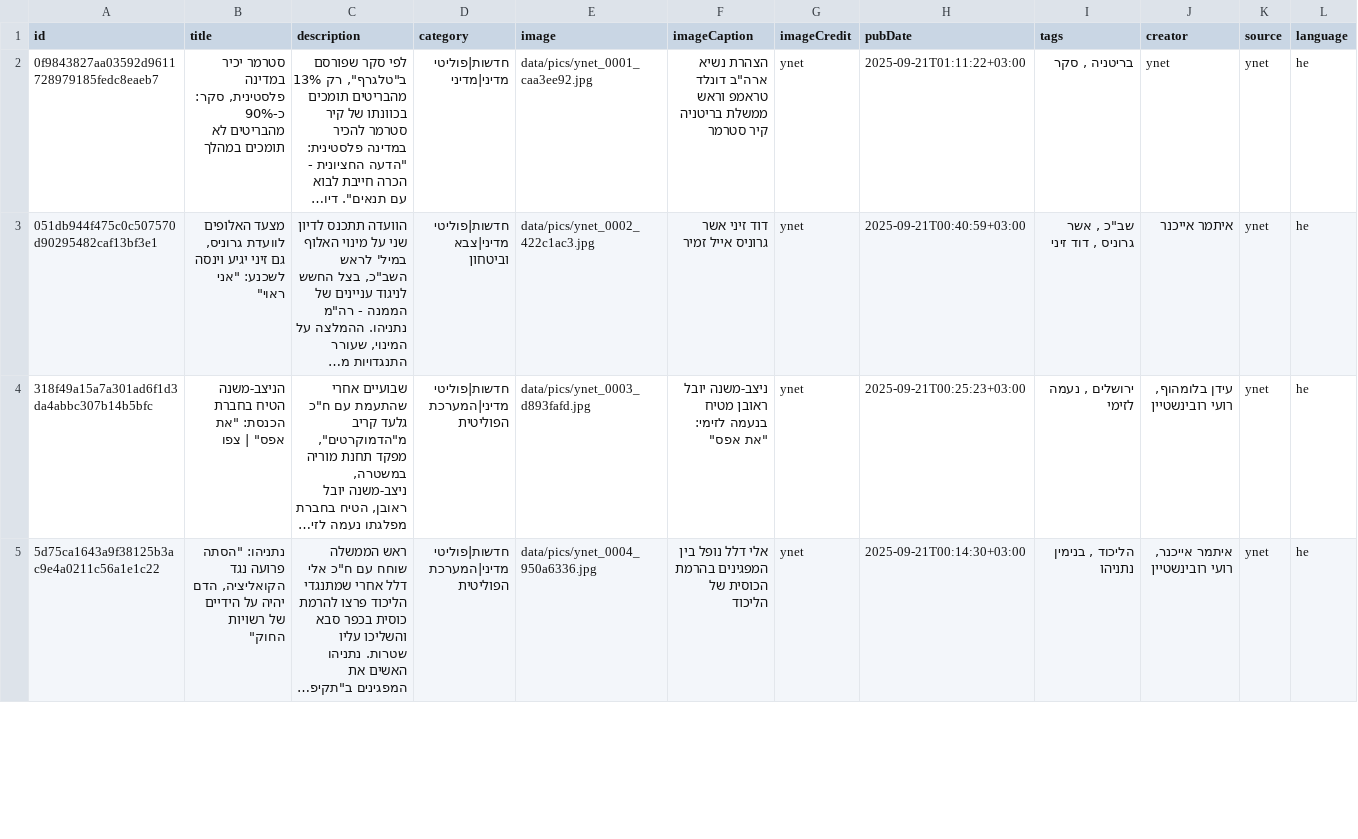
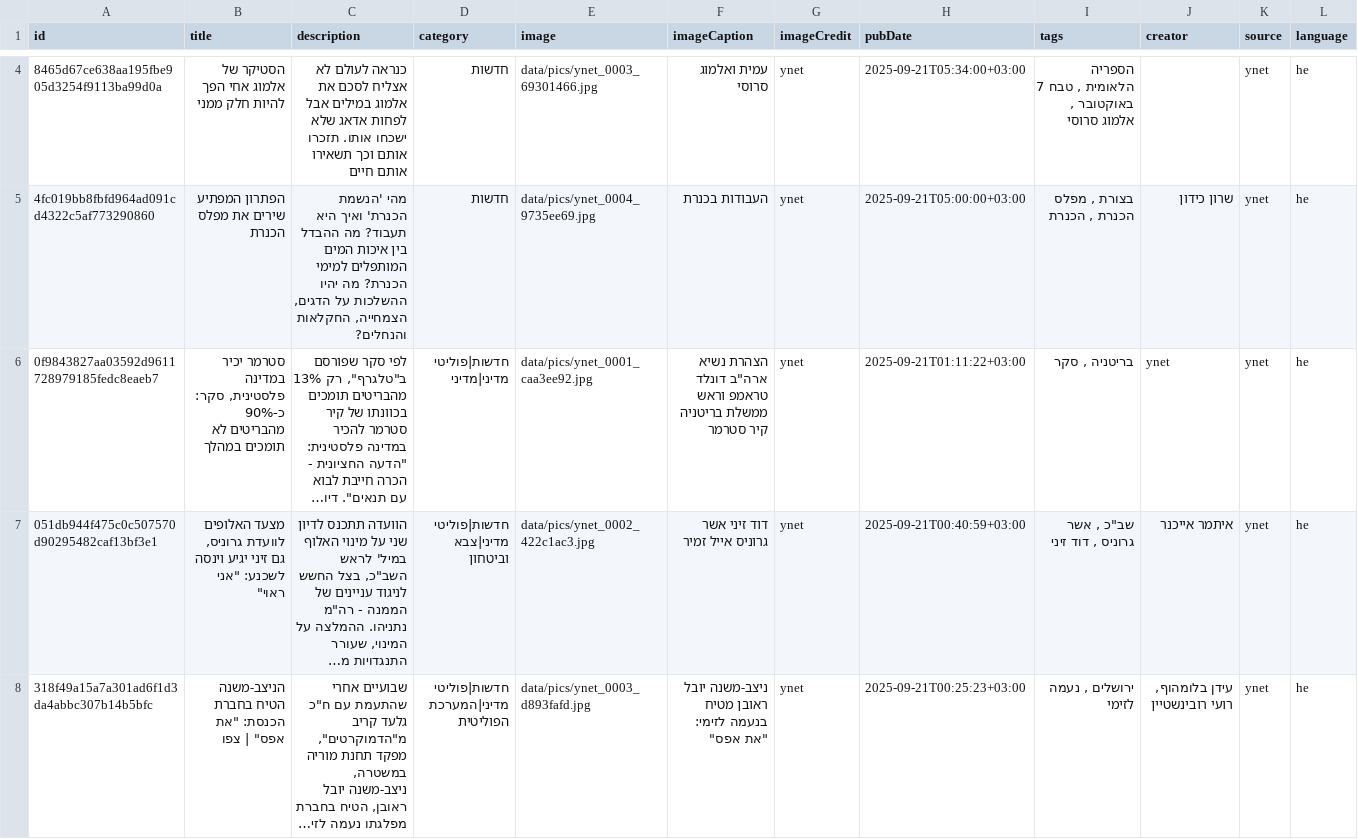
Before and after one commit to saareu/news-etl, a CSV file: data/master/master_ynet.csv, drawn as a sheet; only a part is shown, gaps mark what is left out; the shorter side is filled out with more unchanged rows; long unchanged cells end in …; rows hold the shown columns only; the diff covers the shown part only; the diff names each change by its address in the sheet, - before the commit and + after, or states it on an @@ line.

```diff
--- a/data/master/master_ynet.csv
+++ b/data/master/master_ynet.csv
+row 4: 8465d67ce638aa195fbe905d3254f9113ba99d0a | הסטיקר של אלמוג אחי הפך להיות חלק ממני | כנראה לעולם לא אצליח לסכם את אלמוג במילים אבל לפחות אדאג שלא ישכחו אותו. תזכרו אותם וכך תשאירו אותם חיים | חדשות | data/pics/ynet_0003_69301466.jpg | עמית ואלמוג סרוסי | ynet | 2025-09-21T05:34:00+03:00 | הספריה הלאומית , טבח 7 באוקטובר , אלמוג סרוסי |  | ynet | he
+row 5: 4fc019bb8fbfd964ad091cd4322c5af773290860 | הפתרון המפתיע שירים את מפלס הכנרת | מהי 'הנשמת הכנרת' ואיך היא תעבוד? מה ההבדל בין איכות המים המותפלים למימי הכנרת? מה יהיו ההשלכות על הדגים, הצמחייה, החקלאות והנחלים? | חדשות | data/pics/ynet_0004_9735ee69.jpg | העבודות בכנרת | ynet | 2025-09-21T05:00:00+03:00 | בצורת , מפלס הכנרת , הכנרת | שרון כידון | ynet | he
```
Also changed, not shown: 2 added rows elsewhere in this file, data/master/master_hayom.csv, 32 other files.
